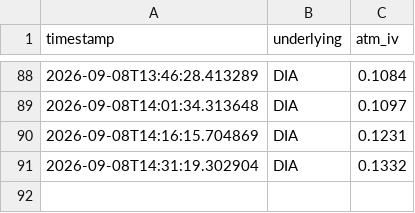
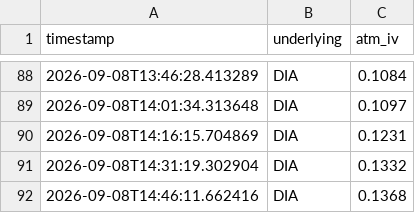
Before and after one commit to Dinaltium/Trading, a CSV file: logs/iv_history_DIA.csv, drawn as a sheet; only a part is shown, gaps mark what is left out.

```diff
--- a/logs/iv_history_DIA.csv
+++ b/logs/iv_history_DIA.csv
@@ -91 +91,2 @@ timestamp,underlying,atm_iv
 2026-09-08T14:31:19.302904,DIA,0.1332
+2026-09-08T14:46:11.662416,DIA,0.1368
```
Also changed, not shown: logs/iv_history_IWM.csv, logs/iv_history_QQQ.csv, 2 other files.
